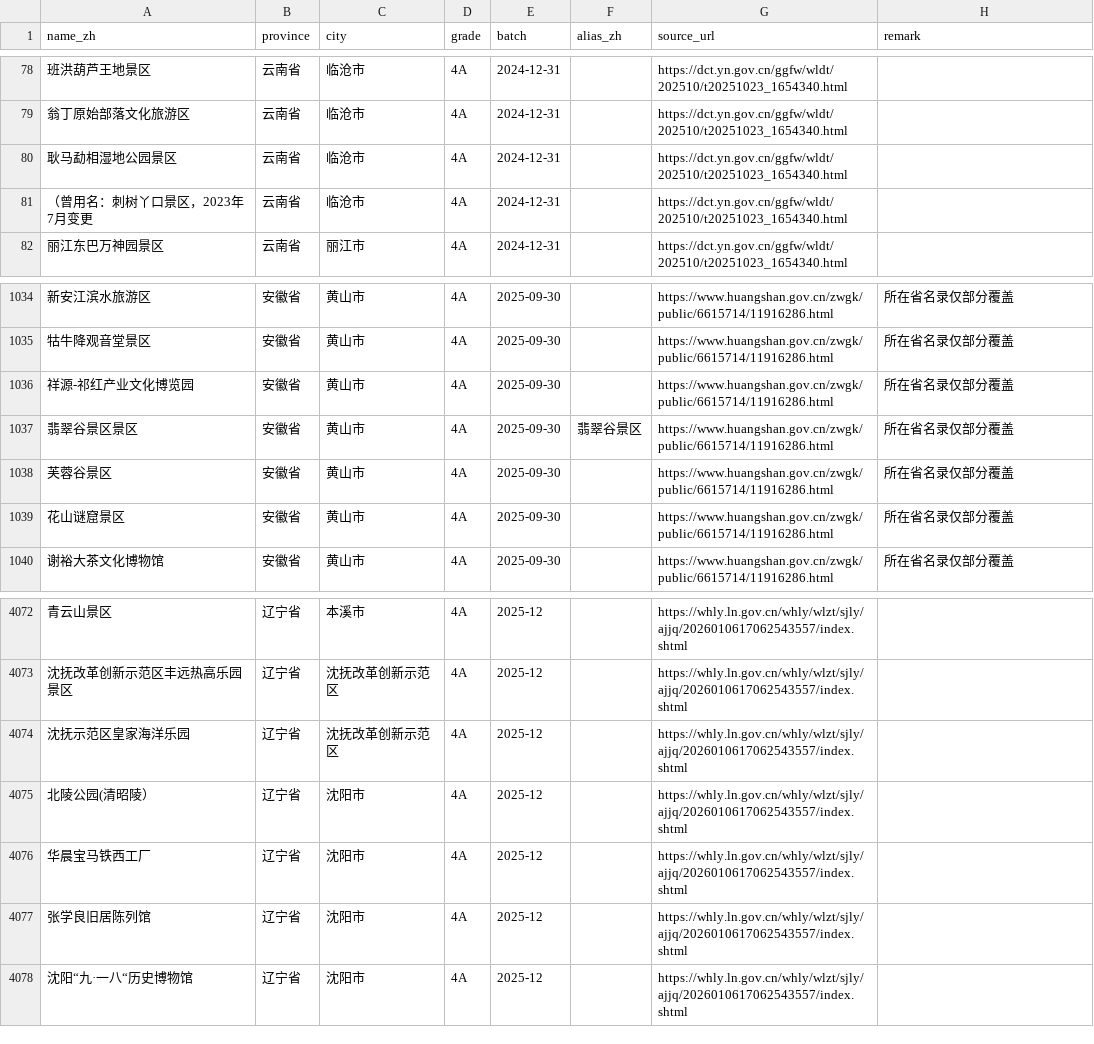
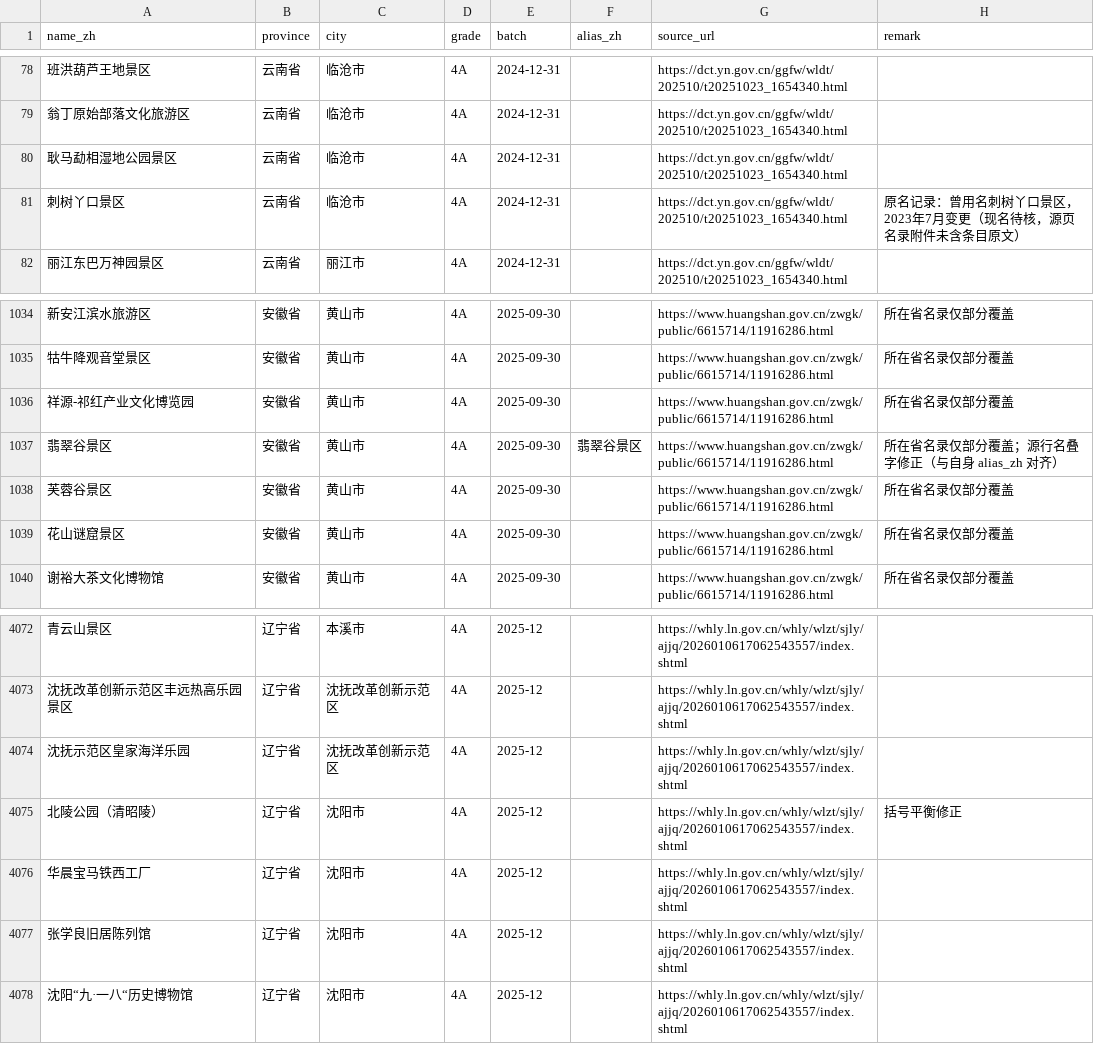
Before and after one commit to ymm8080/ChinaTrip, a CSV file: DESIGN/POIS DATASOURCE/13_4A级旅游景区_官方汇编4674.csv, drawn as a sheet; only a part is shown, gaps mark what is left out.

Commit message:
ops(pois): 4A 批名称修正 3 行（质检遗留③收口）——CSV 第 80/1036/4074 行原地修行号不动（保 source_poi_id=4a_<行号> 对齐，行号对齐复扫仍 0 错位）+DB 同步改名（按 id+旧名守卫，备份 qa_4a_namefix_backup CSV 可回灌）：刺树丫口行 meta 文本正名为源行自证曾用名「刺树丫口景区」（更名后现名 YN 文旅厅名录附件不可得，原文挪 remark 注待核）、翡翠谷景区景区去叠字（对齐自身 alias_zh）、北陵公园括号平衡；复跑 qa_4a_batch 名称 sanity 全零；台账 §3.2 #10 ③改已修正

```diff
--- a/DESIGN/POIS DATASOURCE/13_4A级旅游景区_官方汇编4674.csv
+++ b/DESIGN/POIS DATASOURCE/13_4A级旅游景区_官方汇编4674.csv
@@ -80,3 +80,3 @@
 耿马勐相湿地公园景区,云南省,临沧市,4A,2024-12-31,,https://dct.yn.gov.cn/ggfw/wldt/202510/t20251023_1654340.html,
-（曾用名：刺树丫口景区，2023年7月变更,云南省,临沧市,4A,2024-12-31,,https://dct.yn.gov.cn/ggfw/wldt/202510/t20251023_1654340.html,
+刺树丫口景区,云南省,临沧市,4A,2024-12-31,,https://dct.yn.gov.cn/ggfw/wldt/202510/t20251023_1654340.html,原名记录：曾用名刺树丫口景区，2023年7月变更（现名待核，源页名录附件未含条目原文）
 丽江东巴万神园景区,云南省,丽江市,4A,2024-12-31,,https://dct.yn.gov.cn/ggfw/wldt/202510/t20251023_1654340.html,
@@ -1036,3 +1036,3 @@
 祥源-祁红产业文化博览园,安徽省,黄山市,4A,2025-09-30,,https://www.huangshan.gov.cn/zwgk/public/6615714/11916286.html,所在省名录仅部分覆盖
-翡翠谷景区景区,安徽省,黄山市,4A,2025-09-30,翡翠谷景区,https://www.huangshan.gov.cn/zwgk/public/6615714/11916286.html,所在省名录仅部分覆盖
+翡翠谷景区,安徽省,黄山市,4A,2025-09-30,翡翠谷景区,https://www.huangshan.gov.cn/zwgk/public/6615714/11916286.html,所在省名录仅部分覆盖；源行名叠字修正（与自身 alias_zh 对齐）
 芙蓉谷景区,安徽省,黄山市,4A,2025-09-30,,https://www.huangshan.gov.cn/zwgk/public/6615714/11916286.html,所在省名录仅部分覆盖
@@ -4074,3 +4074,3 @@
 沈抚示范区皇家海洋乐园,辽宁省,沈抚改革创新示范区,4A,2025-12,,https://whly.ln.gov.cn/whly/wlzt/sjly/ajjq/2026010617062543557/index.shtml,
-北陵公园(清昭陵）,辽宁省,沈阳市,4A,2025-12,,https://whly.ln.gov.cn/whly/wlzt/sjly/ajjq/2026010617062543557/index.shtml,
+北陵公园（清昭陵）,辽宁省,沈阳市,4A,2025-12,,https://whly.ln.gov.cn/whly/wlzt/sjly/ajjq/2026010617062543557/index.shtml,括号平衡修正
 华晨宝马铁西工厂,辽宁省,沈阳市,4A,2025-12,,https://whly.ln.gov.cn/whly/wlzt/sjly/ajjq/2026010617062543557/index.shtml,
```
Also changed, not shown: 5 other files.
